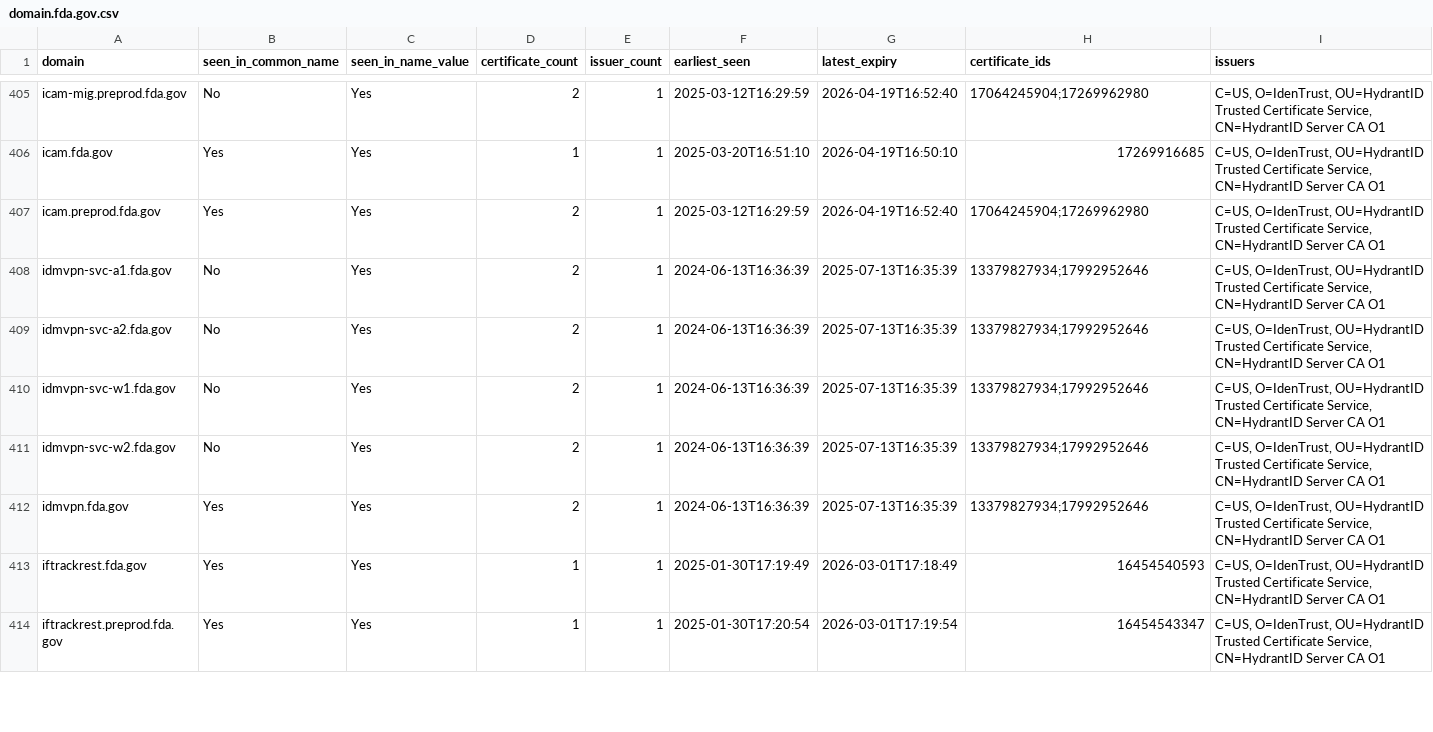
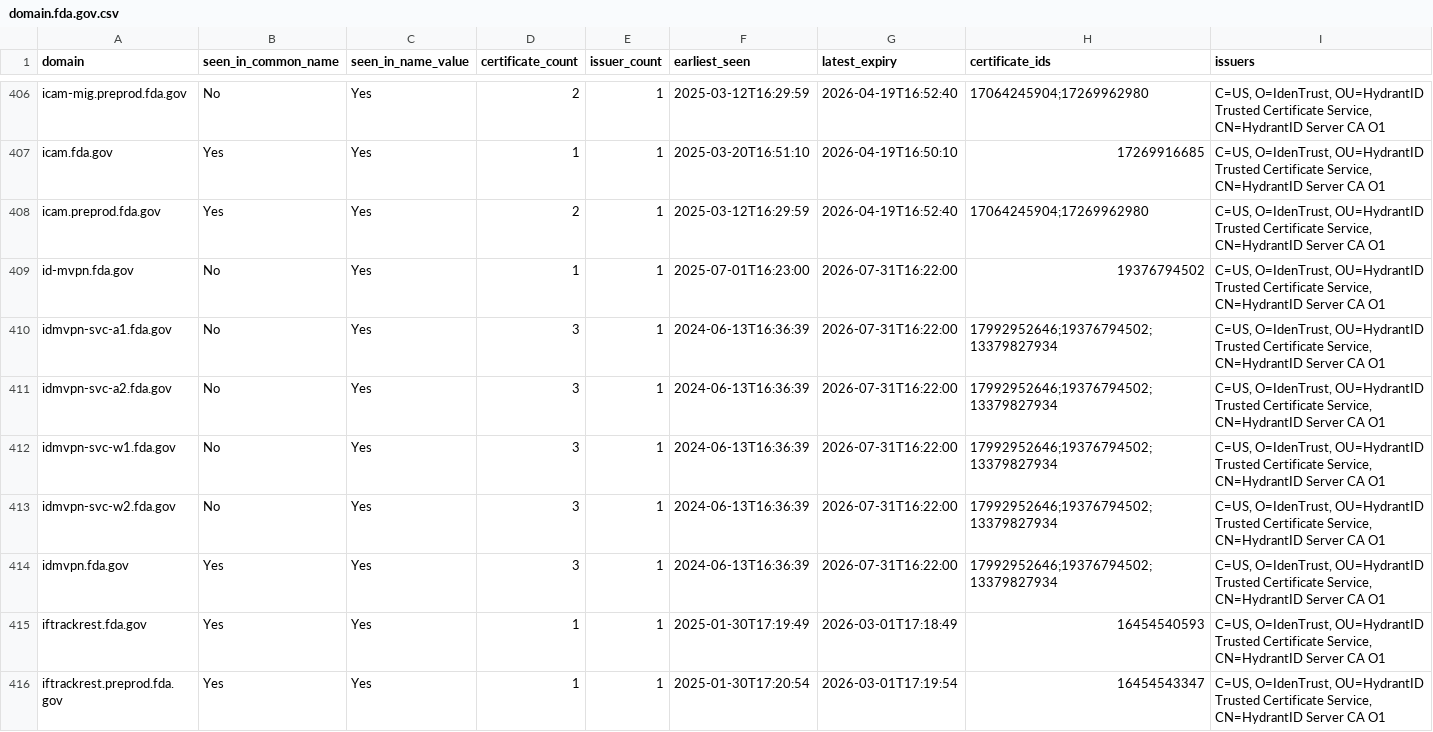
Before and after one commit to fartbagxp/gov-domains, a CSV file: data/csv/domain.fda.gov.csv, drawn as a sheet; only a part is shown, gaps mark what is left out; the diff covers the shown part only.

```diff
--- a/data/csv/domain.fda.gov.csv
+++ b/data/csv/domain.fda.gov.csv
@@ -407,7 +408,8 @@ icam.fda.gov,Yes,Yes,1,1,2025-03-20T16:51:10,2026-04-19T16:50:10,17269916685,"C=
 icam.preprod.fda.gov,Yes,Yes,2,1,2025-03-12T16:29:59,2026-04-19T16:52:40,17064245904;17269962980,"C=US, O=IdenTrust, OU=HydrantID Trusted Certificate Service, CN=HydrantID Server CA O1"
-idmvpn-svc-a1.fda.gov,No,Yes,2,1,2024-06-13T16:36:39,2025-07-13T16:35:39,13379827934;17992952646,"C=US, O=IdenTrust, OU=HydrantID Trusted Certificate Service, CN=HydrantID Server CA O1"
-idmvpn-svc-a2.fda.gov,No,Yes,2,1,2024-06-13T16:36:39,2025-07-13T16:35:39,13379827934;17992952646,"C=US, O=IdenTrust, OU=HydrantID Trusted Certificate Service, CN=HydrantID Server CA O1"
-idmvpn-svc-w1.fda.gov,No,Yes,2,1,2024-06-13T16:36:39,2025-07-13T16:35:39,13379827934;17992952646,"C=US, O=IdenTrust, OU=HydrantID Trusted Certificate Service, CN=HydrantID Server CA O1"
-idmvpn-svc-w2.fda.gov,No,Yes,2,1,2024-06-13T16:36:39,2025-07-13T16:35:39,13379827934;17992952646,"C=US, O=IdenTrust, OU=HydrantID Trusted Certificate Service, CN=HydrantID Server CA O1"
-idmvpn.fda.gov,Yes,Yes,2,1,2024-06-13T16:36:39,2025-07-13T16:35:39,13379827934;17992952646,"C=US, O=IdenTrust, OU=HydrantID Trusted Certificate Service, CN=HydrantID Server CA O1"
+id-mvpn.fda.gov,No,Yes,1,1,2025-07-01T16:23:00,2026-07-31T16:22:00,19376794502,"C=US, O=IdenTrust, OU=HydrantID Trusted Certificate Service, CN=HydrantID Server CA O1"
+idmvpn-svc-a1.fda.gov,No,Yes,3,1,2024-06-13T16:36:39,2026-07-31T16:22:00,17992952646;19376794502;13379827934,"C=US, O=IdenTrust, OU=HydrantID Trusted Certificate Service, CN=HydrantID Server CA O1"
+idmvpn-svc-a2.fda.gov,No,Yes,3,1,2024-06-13T16:36:39,2026-07-31T16:22:00,17992952646;19376794502;13379827934,"C=US, O=IdenTrust, OU=HydrantID Trusted Certificate Service, CN=HydrantID Server CA O1"
+idmvpn-svc-w1.fda.gov,No,Yes,3,1,2024-06-13T16:36:39,2026-07-31T16:22:00,17992952646;19376794502;13379827934,"C=US, O=IdenTrust, OU=HydrantID Trusted Certificate Service, CN=HydrantID Server CA O1"
+idmvpn-svc-w2.fda.gov,No,Yes,3,1,2024-06-13T16:36:39,2026-07-31T16:22:00,17992952646;19376794502;13379827934,"C=US, O=IdenTrust, OU=HydrantID Trusted Certificate Service, CN=HydrantID Server CA O1"
+idmvpn.fda.gov,Yes,Yes,3,1,2024-06-13T16:36:39,2026-07-31T16:22:00,17992952646;19376794502;13379827934,"C=US, O=IdenTrust, OU=HydrantID Trusted Certificate Service, CN=HydrantID Server CA O1"
 iftrackrest.fda.gov,Yes,Yes,1,1,2025-01-30T17:19:49,2026-03-01T17:18:49,16454540593,"C=US, O=IdenTrust, OU=HydrantID Trusted Certificate Service, CN=HydrantID Server CA O1"
```
Also changed, not shown: 1 added row and 157 edited cells elsewhere in this file, data/csv/domain.cms.gov.csv, data/csv/domain.dhs.gov.csv, 20 other files.
